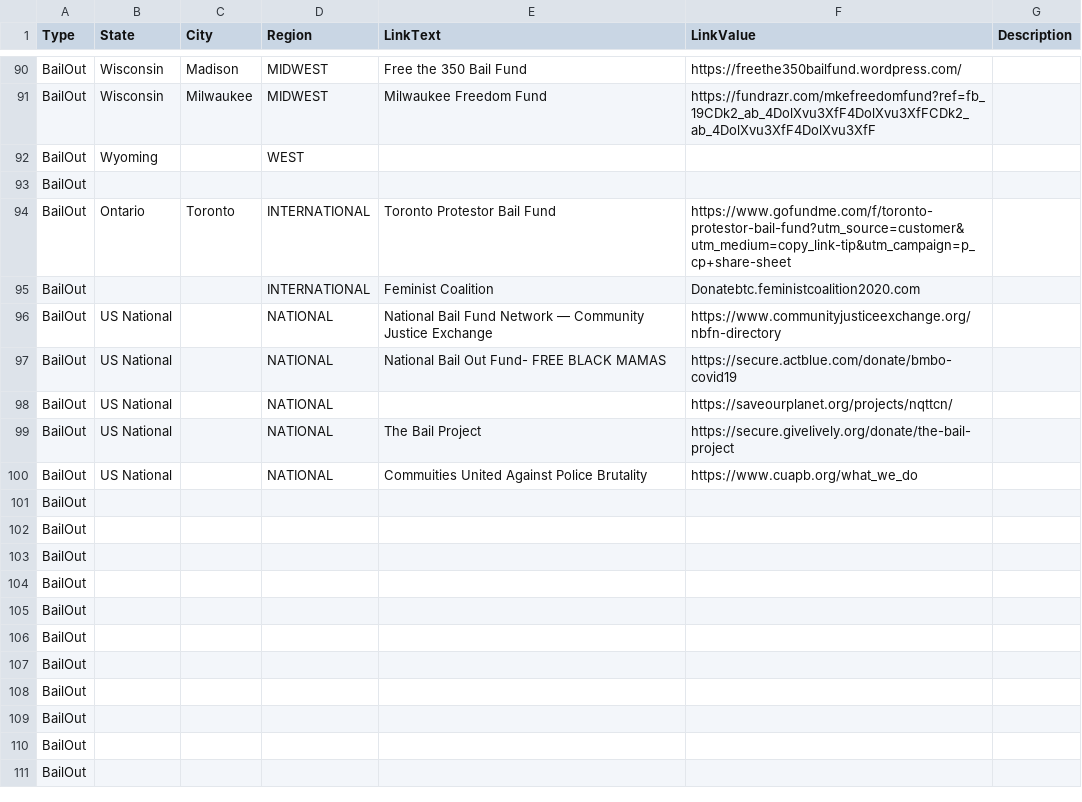
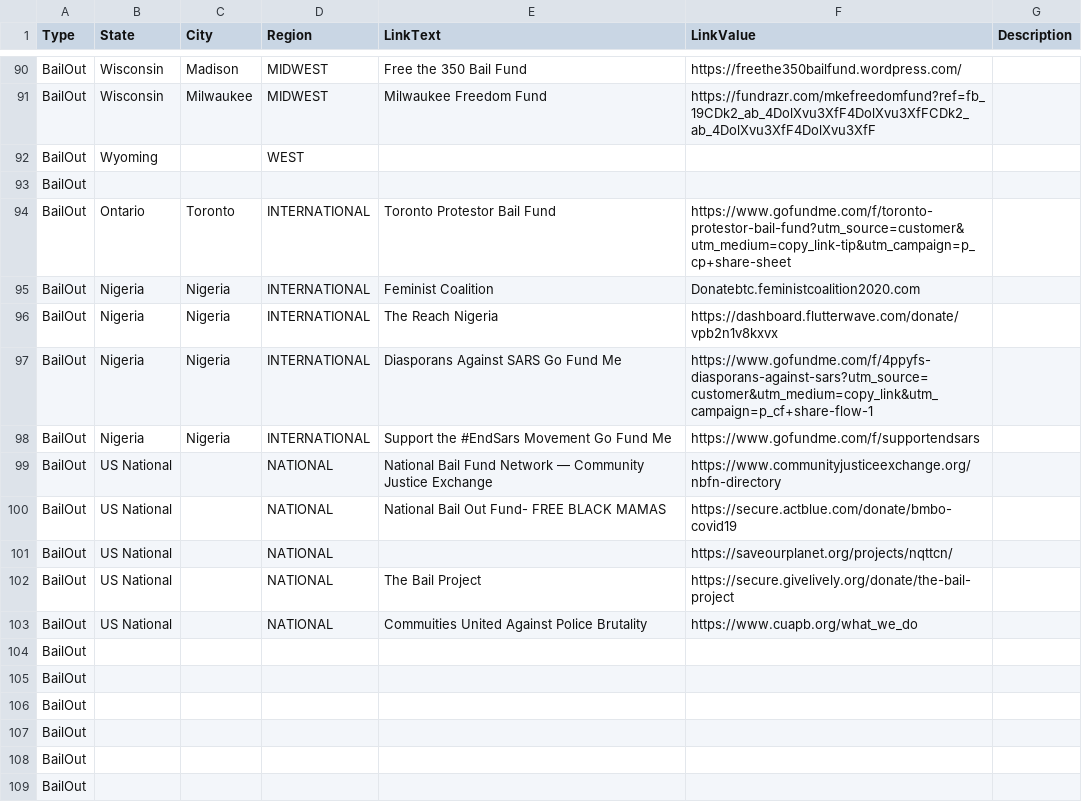
Before and after one commit to duallain/beanally, a CSV file: beanally.csv, drawn as a sheet; only a part is shown, gaps mark what is left out; the shorter side is filled out with more unchanged rows.

```diff
--- a/beanally.csv
+++ b/beanally.csv
@@ -94,3 +94,6 @@ BailOut,,,,,,
 BailOut,Ontario,Toronto,INTERNATIONAL,Toronto Protestor Bail Fund,https://www.gofundme.com/f/toronto-protestor-bail-fund?utm_source=customer&utm_medium=copy_link-tip&utm_campaign=p_cp+share-sheet,
-BailOut,,,INTERNATIONAL,Feminist Coalition,Donatebtc.feministcoalition2020.com,
+BailOut,Nigeria ,Nigeria,INTERNATIONAL,Feminist Coalition,Donatebtc.feministcoalition2020.com,
+BailOut,Nigeria ,Nigeria,INTERNATIONAL,The Reach Nigeria,https://dashboard.flutterwave.com/donate/vpb2n1v8kxvx,
+BailOut,Nigeria ,Nigeria,INTERNATIONAL,Diasporans Against SARS Go Fund Me,https://www.gofundme.com/f/4ppyfs-diasporans-against-sars?utm_source=customer&utm_medium=copy_link&utm_campaign=p_cf+share-flow-1,
+BailOut,Nigeria ,Nigeria,INTERNATIONAL,Support the #EndSars Movement Go Fund Me,https://www.gofundme.com/f/supportendsars,
 BailOut,US National,,NATIONAL,National Bail Fund Network — Community Justice Exchange,https://www.communityjusticeexchange.org/nbfn-directory,
@@ -100,5 +103,2 @@ BailOut,US National,,NATIONAL,The Bail Project,https://secure.givelively.org/don
 BailOut,US National,,NATIONAL,Commuities United Against Police Brutality,https://www.cuapb.org/what_we_do,
-BailOut,,,,,,
-BailOut,,,,,,
-BailOut,,,,,,
 BailOut,,,,,,
```
